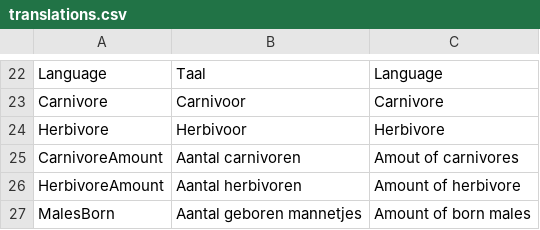
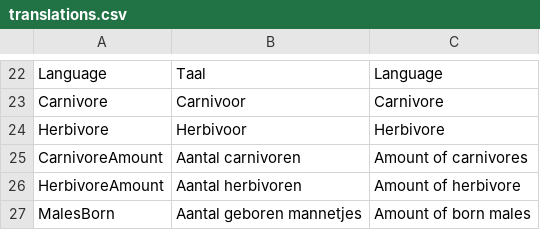
Before and after one commit to Informatica-Introproject-Lesser-Dim/Introproject-Form, a CSV file: IntroProject/dataFiles/translations.csv, drawn as a sheet; only a part is shown, gaps mark what is left out.

Commit message:
Amout -> amount

```diff
--- a/IntroProject/dataFiles/translations.csv
+++ b/IntroProject/dataFiles/translations.csv
@@ -24,3 +24,3 @@ Carnivore,Carnivoor,Carnivore
 Herbivore,Herbivoor,Herbivore
-CarnivoreAmount,Aantal carnivoren,Amout of carnivores
+CarnivoreAmount,Aantal carnivoren,Amount of carnivores
 HerbivoreAmount,Aantal herbivoren,Amount of herbivore
```
